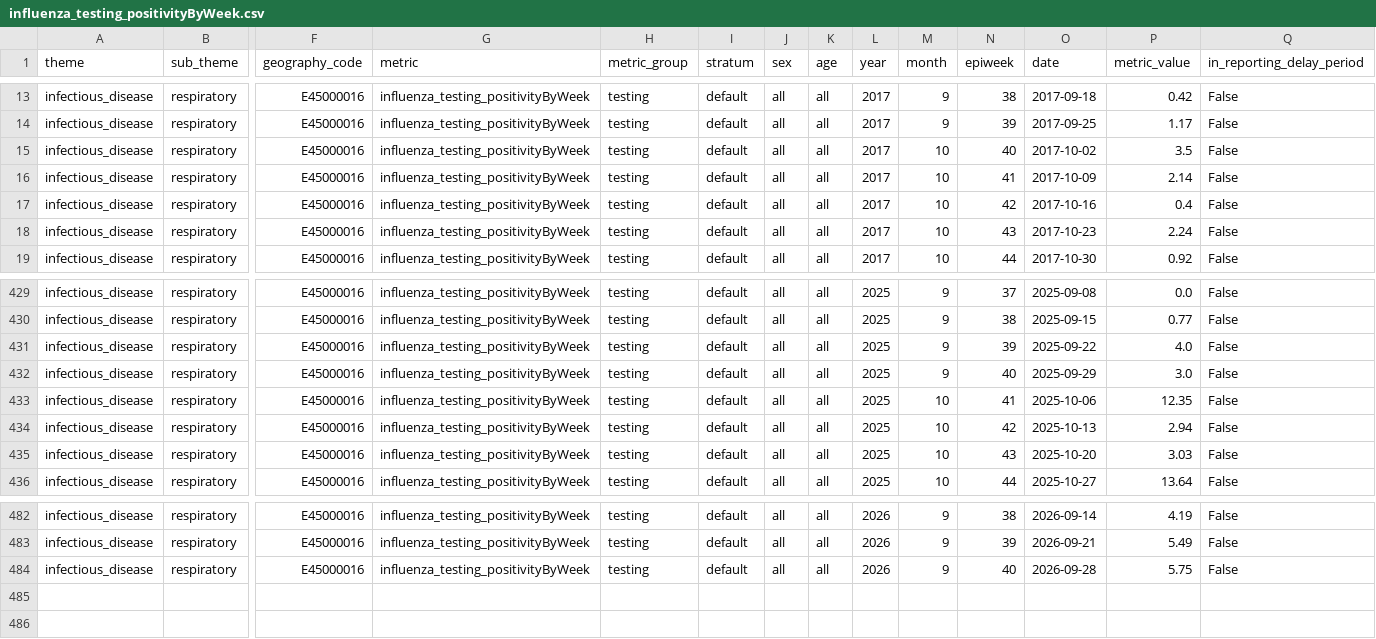
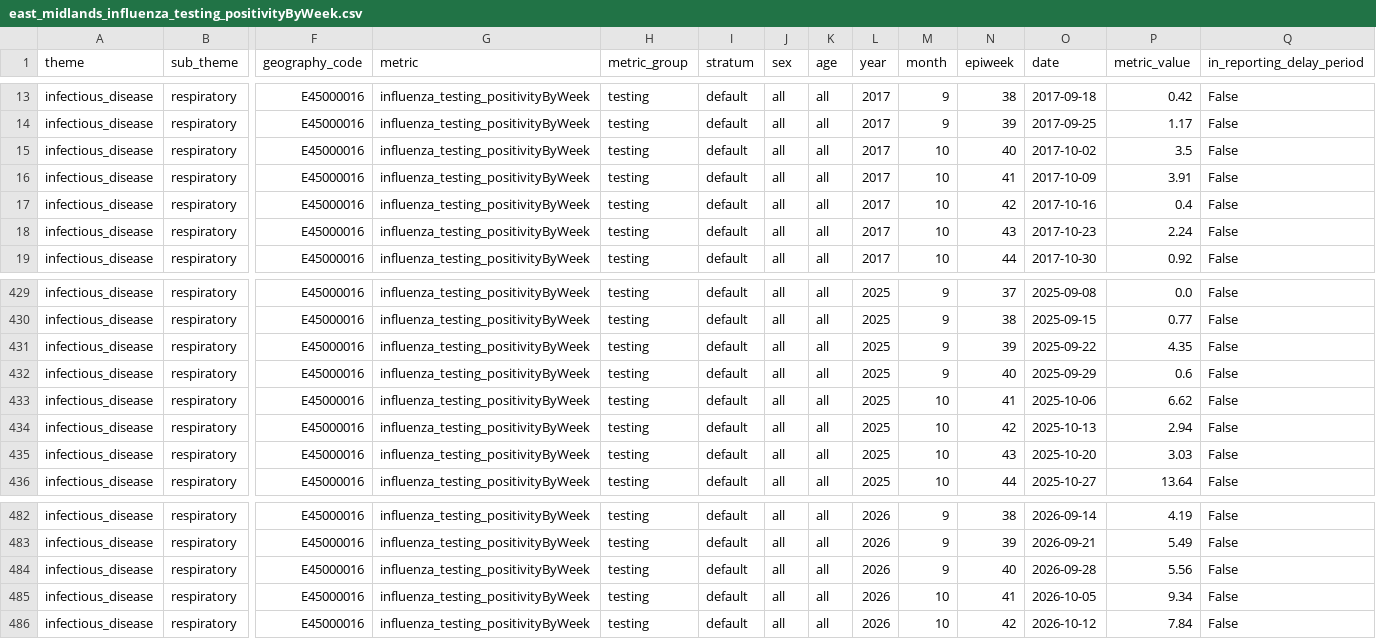
Before and after one commit to abbielgregg/influenza-surveillance-dashboard, a CSV file: data/raw/east_midlands_influenza_testing_positivityByWeek.csv (was data/raw/influenza_testing_positivityByWeek.csv), drawn as a sheet; only a part is shown, gaps mark what is left out; rows hold the shown columns only; the diff names each change by its address in the sheet, - before the commit and + after, or states it on an @@ line.

```diff
--- a/data/raw/influenza_testing_positivityByWeek.csv
+++ b/data/raw/east_midlands_influenza_testing_positivityByWeek.csv
-P16 (metric_value): 2.14
+P16 (metric_value): 3.91
-P431 (metric_value): 4.0
+P431 (metric_value): 4.35
-P432 (metric_value): 3.0
+P432 (metric_value): 0.6
-P433 (metric_value): 12.35
+P433 (metric_value): 6.62
-P484 (metric_value): 5.75
+P484 (metric_value): 5.56
+row 485: infectious_disease | respiratory | E45000016 | influenza_testing_positivityByWeek | testing | default | all | all | 2026 | 10 | 41 | 2026-10-05 | 9.34 | False
+row 486: infectious_disease | respiratory | E45000016 | influenza_testing_positivityByWeek | testing | default | all | all | 2026 | 10 | 42 | 2026-10-12 | 7.84 | False
```
Also changed, not shown: data/processed/east_midlands_flu_merged.csv, data/processed/east_midlands_flu_merged_complete.csv, 12 other files.
